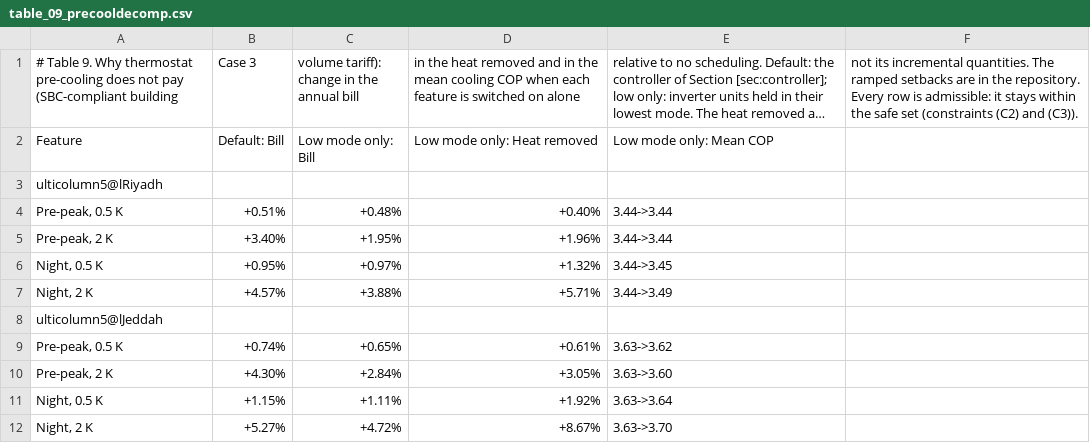
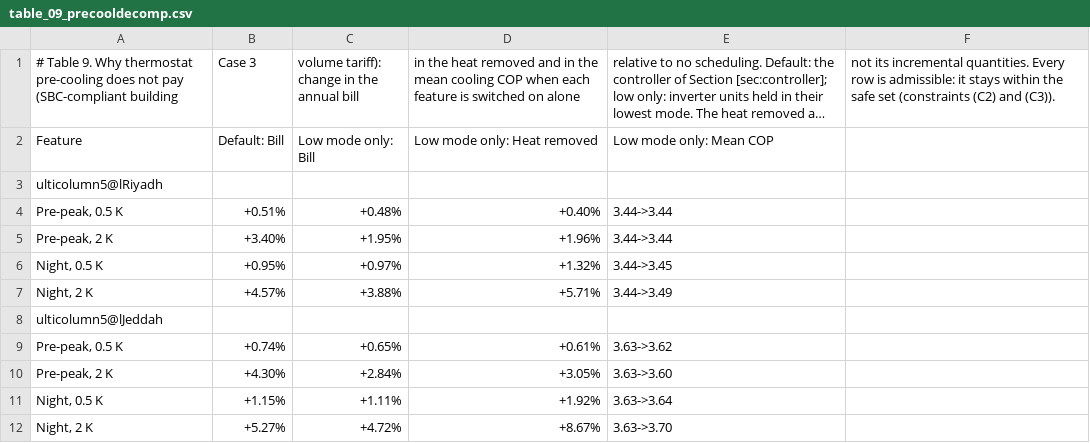
Before and after one commit to drhamzahfaraj/Comfort-Constrained-Operation-of-HVAC-in-Saudi-Residential-Buildings, a CSV file: results/csv/tables/table_09_precooldecomp.csv, drawn as a sheet; long unchanged cells end in …; the diff names each change by its address in the sheet, - before the commit and + after, or states it on an @@ line.

```diff
--- a/results/csv/tables/table_09_precooldecomp.csv
+++ b/results/csv/tables/table_09_precooldecomp.csv
-F1: …incremental quantities. The ramped setbacks are in the repository. Every row…
+F1: …incremental quantities. Every row…
```
Also changed, not shown: results/csv/tables/table_10_lowerbound.csv, results/csv/tables/table_13_instances.csv, 4 other files.
